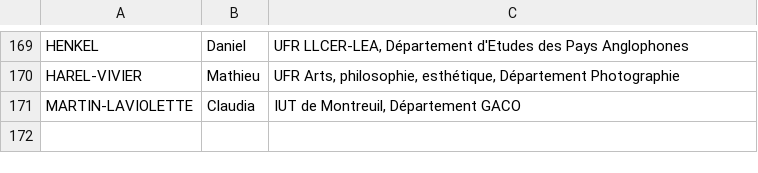
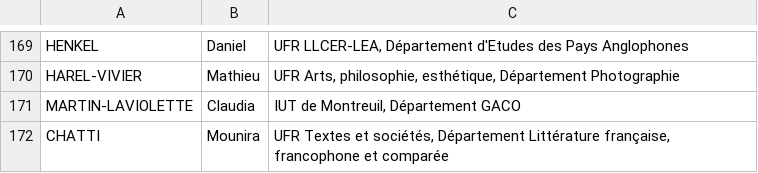
Before and after one commit to paris8enactes/siteweb, a CSV file: data.csv, drawn as a sheet; only a part is shown, gaps mark what is left out.

Commit message:
Add files via upload

```diff
--- a/data.csv
+++ b/data.csv
@@ -182 +182,2 @@ HAREL-VIVIER,Mathieu,"UFR Arts, philosophie, esthétique, Département Photograp
 MARTIN-LAVIOLETTE,Claudia,"IUT de Montreuil, Département GACO"
+CHATTI,Mounira,"UFR Textes et sociétés, Département Littérature française, francophone et comparée"
```
